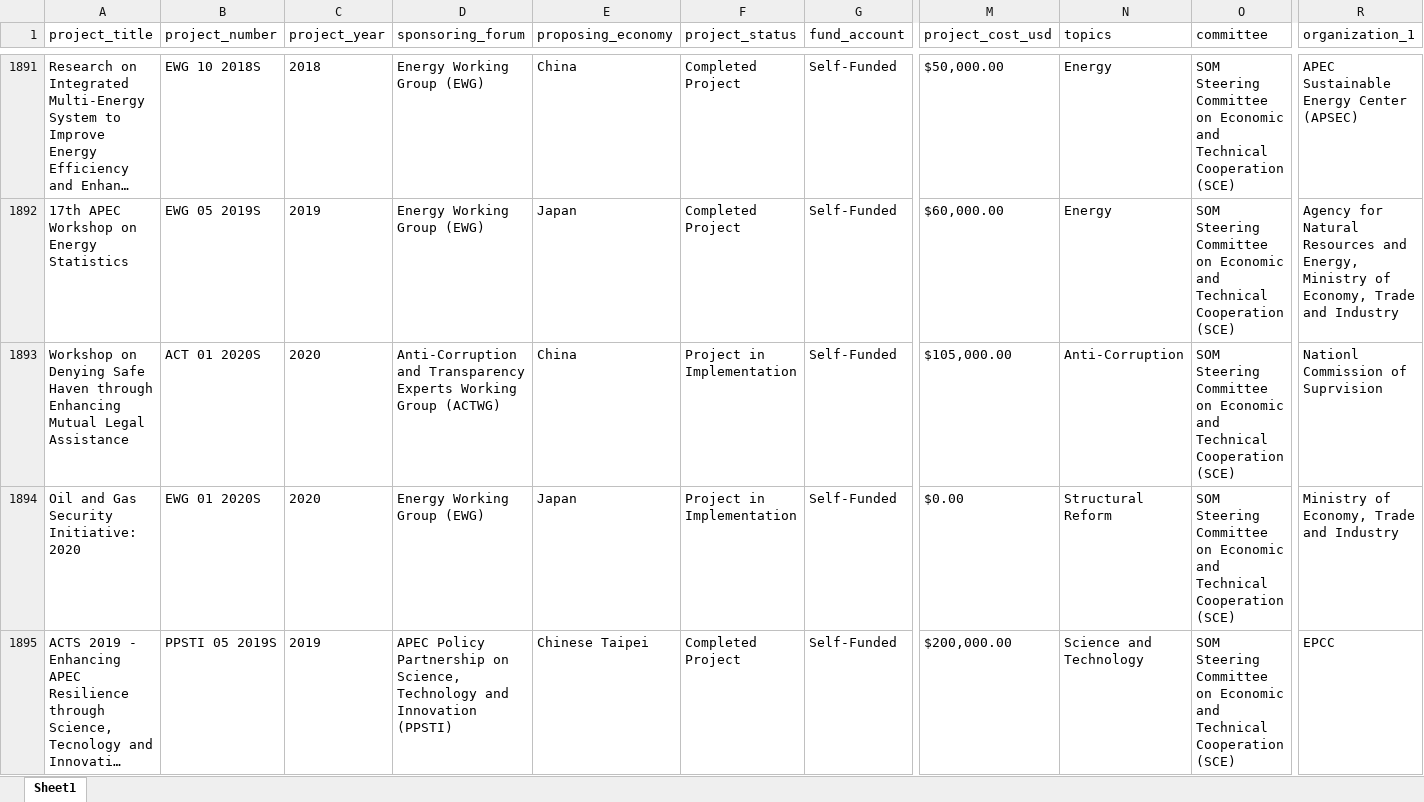
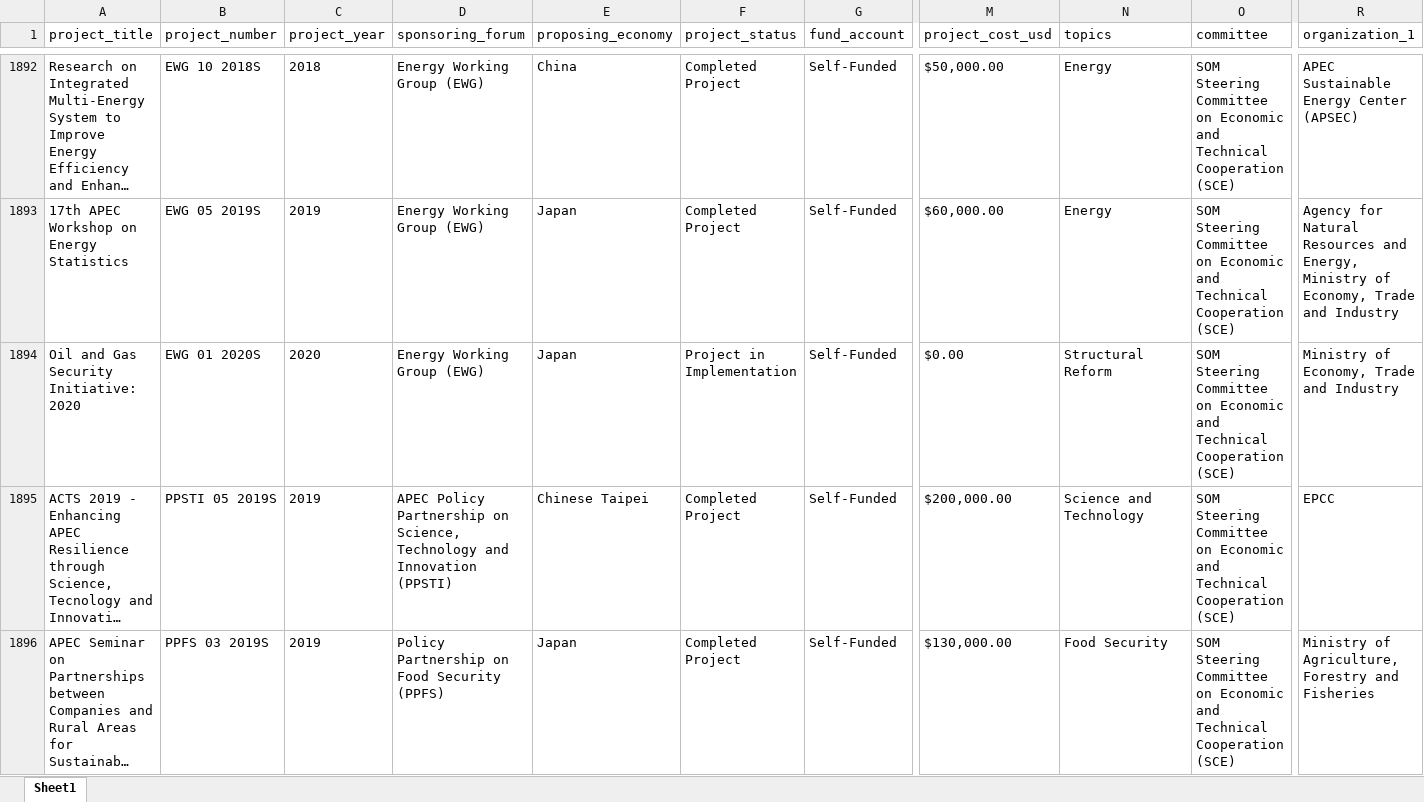
Before and after one commit to lfacostaz/dashboard-apec-projects, an Excel workbook: dashboard/apec_approved_projects.xlsx, sheet Sheet1, drawn as a sheet; only a part is shown, gaps mark what is left out; the shorter side is filled out with more unchanged rows; long unchanged cells end in …; values as stored, in another font and other column widths than the file's, no borders; removed rows and columns are numbered as before the commit, all else as after; rows hold the shown columns only; the diff covers the shown part only; the diff names each change by its address in the sheet, - before the commit and + after, or states it on an @@ line.

```diff
--- a/dashboard/apec_approved_projects.xlsx (sheet Sheet1)
+++ b/dashboard/apec_approved_projects.xlsx (sheet Sheet1)
-row 1893: Workshop on Denying Safe Haven through Enhancing Mutual Legal Assistance | ACT 01 2020S | 2020 | Anti-Corruption and Transparency Experts Working Group (ACTWG) | China | Project in Implementation | Self-Funded | $105,000.00 | Anti-Corruption | SOM Steering Committee on Economic and Technical Cooperation (SCE) | Nationl Commission of Suprvision
```
Also changed, not shown: 6 added rows and 5 removed rows elsewhere in this sheet, data/apec_approved_projects.xlsx, 2 other files.
